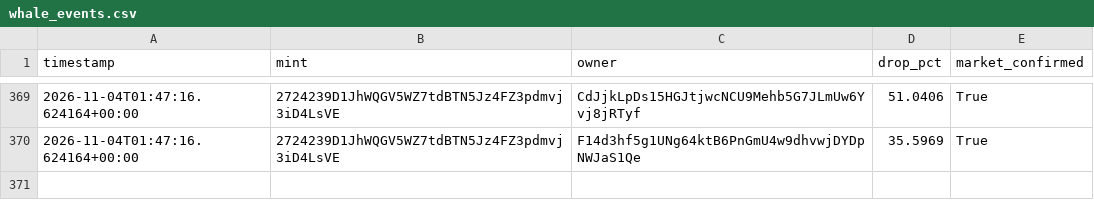
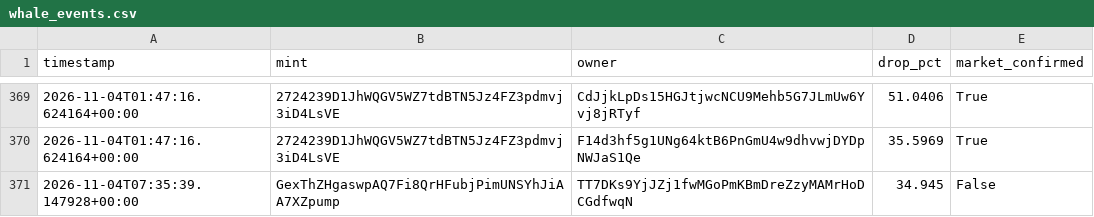
Before and after one commit to amincanani1985-web/meme-scanner-bot, a CSV file: whale_events.csv, drawn as a sheet; only a part is shown, gaps mark what is left out.

```diff
--- a/whale_events.csv
+++ b/whale_events.csv
@@ -370 +370,2 @@ timestamp,mint,owner,drop_pct,market_confirmed
 2026-11-04T01:47:16.624164+00:00,2724239D1JhWQGV5WZ7tdBTN5Jz4FZ3pdmvj3iD4LsVE,F14d3hf5g1UNg64ktB6PnGmU4w9dhvwjDYDpNWJaS1Qe,35.5969,True
+2026-11-04T07:35:39.147928+00:00,GexThZHgaswpAQ7Fi8QrHFubjPimUNSYhJiAA7XZpump,TT7DKs9YjJZj1fwMGoPmKBmDreZzyMAMrHoDCGdfwqN,34.945,False
```
Also changed, not shown: paper_account/shadow_observations.csv, 10 other files.
